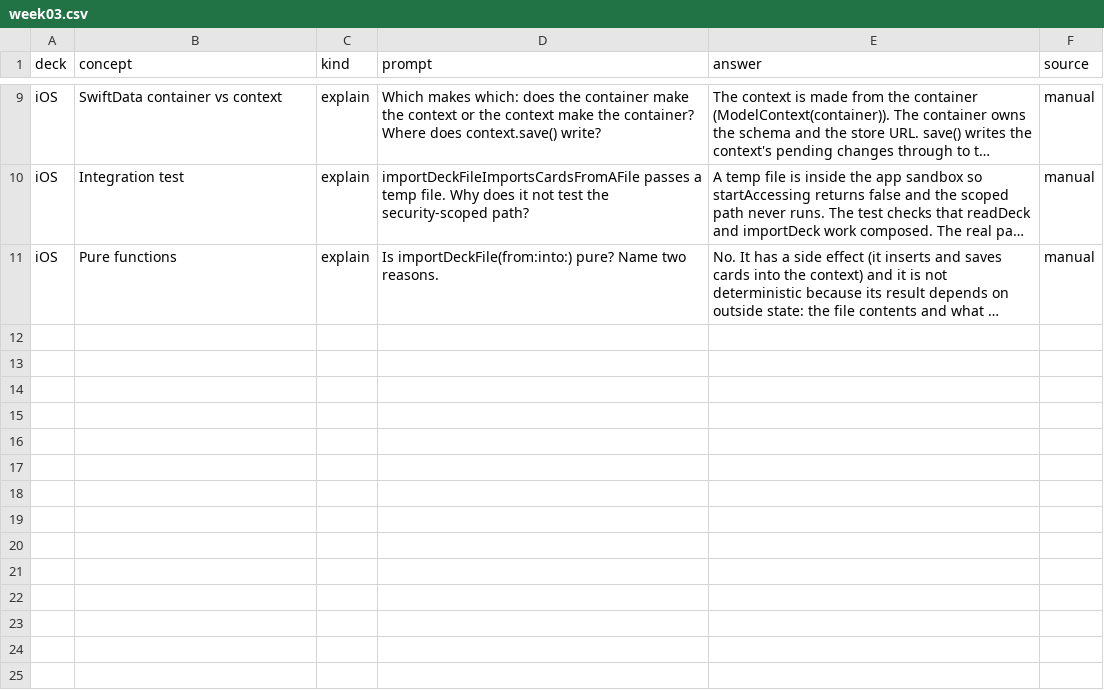
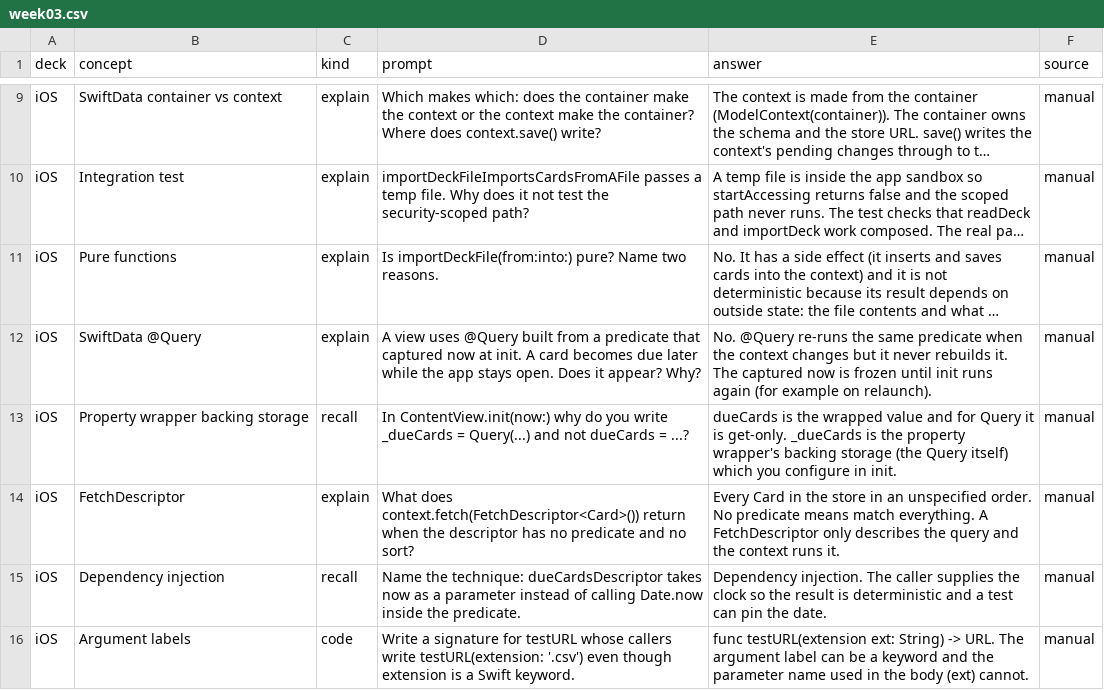
Before and after one commit to yemiajibola23/shootaround, a CSV file: data/decks/week03.csv, drawn as a sheet; only a part is shown, gaps mark what is left out; long unchanged cells end in …; the diff names each change by its address in the sheet, - before the commit and + after, or states it on an @@ line.

```diff
--- a/data/decks/week03.csv
+++ b/data/decks/week03.csv
+row 12: iOS | SwiftData @Query | explain | A view uses @Query built from a predicate that captured now at init. A card becomes due later while the app stays open. Does it appear? Why? | No. @Query re-runs the same predicate when the context changes but it never rebuilds it. The captured now is frozen until init runs again (for example on relaunch). | manual
+row 13: iOS | Property wrapper backing storage | recall | In ContentView.init(now:) why do you write _dueCards = Query(...) and not dueCards = ...? | dueCards is the wrapped value and for Query it is get-only. _dueCards is the property wrapper's backing storage (the Query itself) which you configure in init. | manual
+row 14: iOS | FetchDescriptor | explain | What does context.fetch(FetchDescriptor<Card>()) return when the descriptor has no predicate and no sort? | Every Card in the store in an unspecified order. No predicate means match everything. A FetchDescriptor only describes the query and the context runs it. | manual
+row 15: iOS | Dependency injection | recall | Name the technique: dueCardsDescriptor takes now as a parameter instead of calling Date.now inside the predicate. | Dependency injection. The caller supplies the clock so the result is deterministic and a test can pin the date. | manual
+row 16: iOS | Argument labels | code | Write a signature for testURL whose callers write testURL(extension: '.csv') even though extension is a Swift keyword. | func testURL(extension ext: String) -> URL. The argument label can be a keyword and the parameter name used in the body (ext) cannot. | manual
```
Also changed, not shown: 2 other files.
